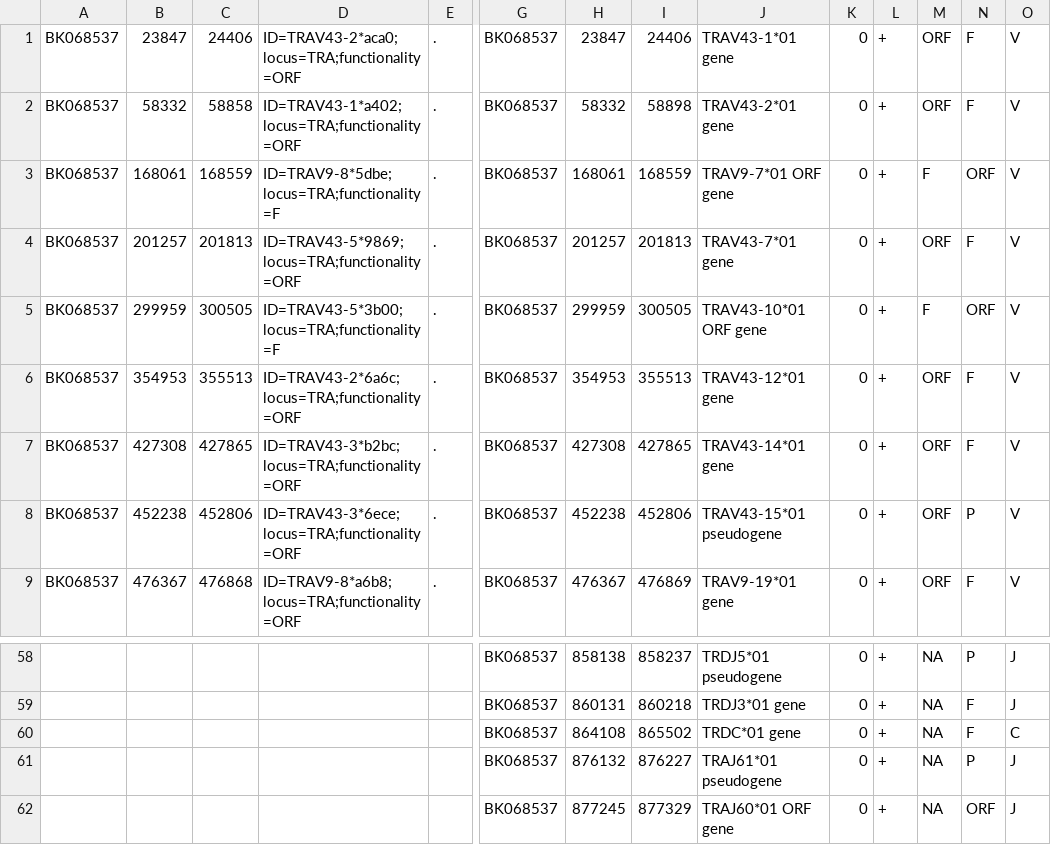
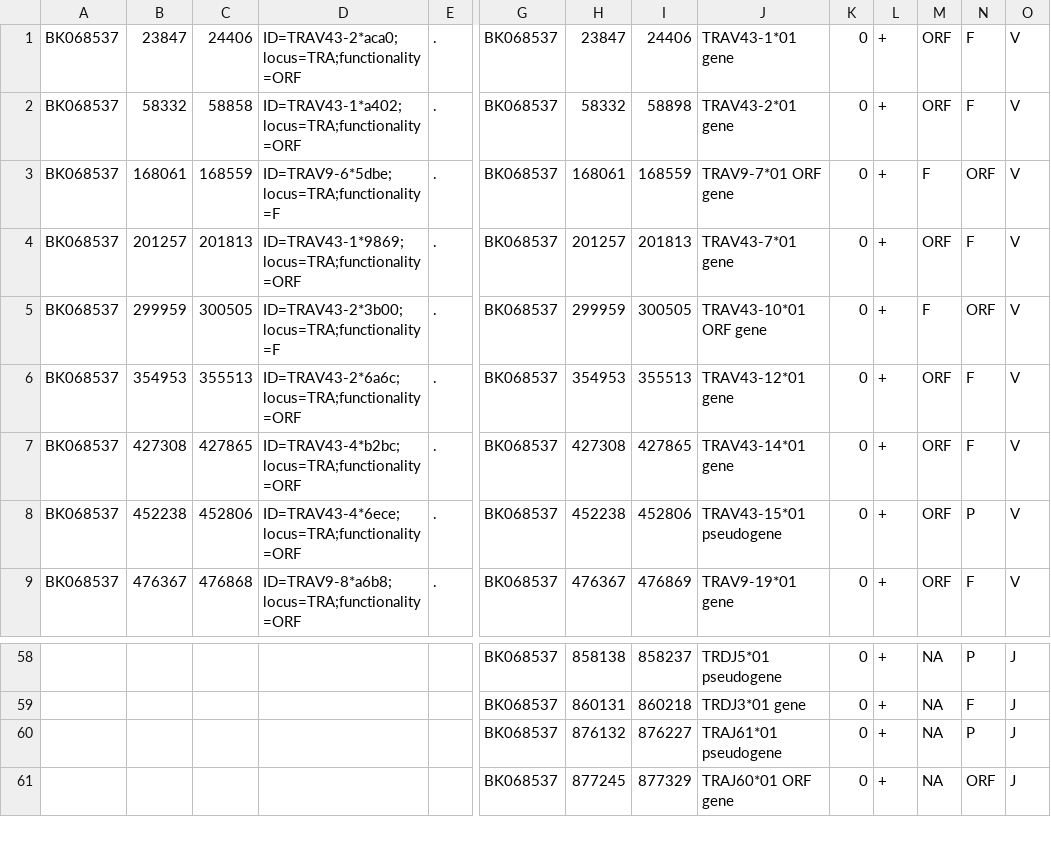
Before and after one commit to scharch/aligator, a TSV file: sample_data/TRA/dog_differences.tsv, drawn as a sheet; only a part is shown, gaps mark what is left out; rows hold the shown columns only; the diff names each change by its address in the sheet, - before the commit and + after, or states it on an @@ line.

```diff
--- a/sample_data/TRA/dog_differences.tsv
+++ b/sample_data/TRA/dog_differences.tsv
-D3: ID=TRAV9-8*5dbe;locus=TRA;functionality=F
+D3: ID=TRAV9-6*5dbe;locus=TRA;functionality=F
-D4: ID=TRAV43-5*9869;locus=TRA;functionality=ORF
+D4: ID=TRAV43-1*9869;locus=TRA;functionality=ORF
-D5: ID=TRAV43-5*3b00;locus=TRA;functionality=F
+D5: ID=TRAV43-2*3b00;locus=TRA;functionality=F
-D7: ID=TRAV43-3*b2bc;locus=TRA;functionality=ORF
+D7: ID=TRAV43-4*b2bc;locus=TRA;functionality=ORF
-D8: ID=TRAV43-3*6ece;locus=TRA;functionality=ORF
+D8: ID=TRAV43-4*6ece;locus=TRA;functionality=ORF
-row 60:  |  |  |  |  | BK068537 | 864108 | 865502 | TRDC*01 gene | 0 | + | NA | F | C
```
Also changed, not shown: sample_data/TRB/dog_differences.tsv, 13 other files.
